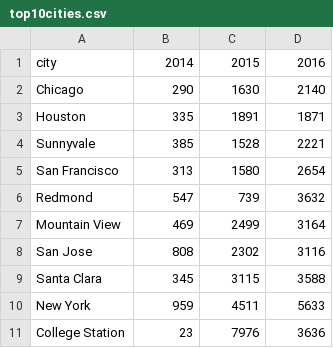
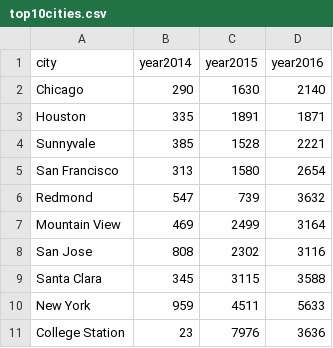
Before and after one commit to ankush-singhal/CS498FinalTermProject-PERMAnalysis, a CSV file: data/top10cities.csv, drawn as a sheet.

Commit message:
updated column names

```diff
--- a/data/top10cities.csv
+++ b/data/top10cities.csv
@@ -1,2 +1,2 @@
-city,2014,2015,2016
+city,year2014,year2015,year2016
 Chicago,290,1630,2140
```
